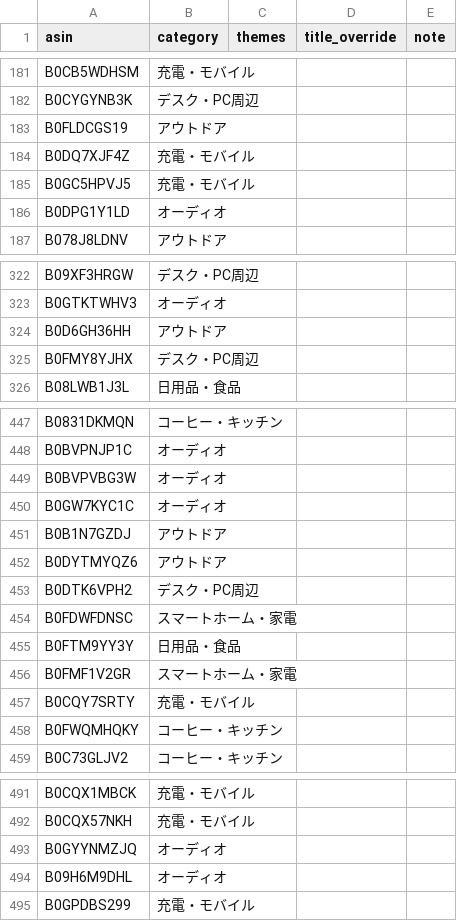
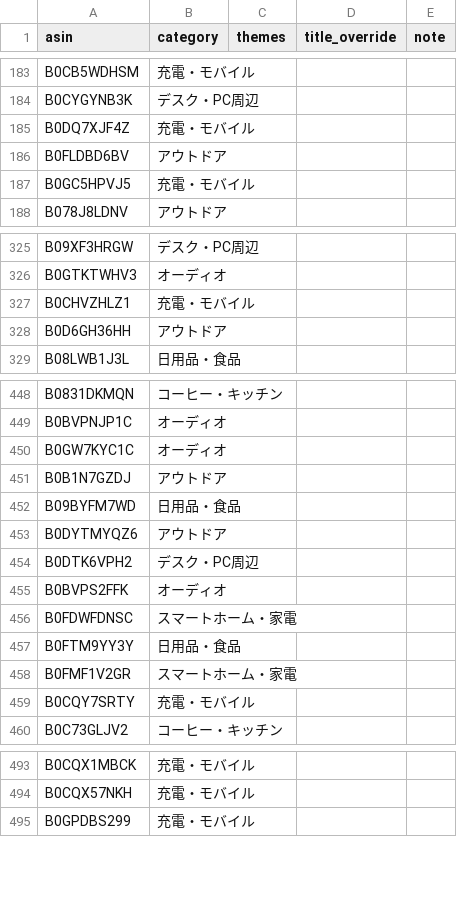
Before and after one commit to yokoichi/amazonsalematome, a CSV file: data/catalog-auto.csv, drawn as a sheet; only a part is shown, gaps mark what is left out; the diff covers the shown part only.

```diff
--- a/data/catalog-auto.csv
+++ b/data/catalog-auto.csv
@@ -182,6 +184,5 @@ B0CB5WDHSM,充電・モバイル,,,
 B0CYGYNB3K,デスク・PC周辺,,,
-B0FLDCGS19,アウトドア,,,
 B0DQ7XJF4Z,充電・モバイル,,,
+B0FLDBD6BV,アウトドア,,,
 B0GC5HPVJ5,充電・モバイル,,,
-B0DPG1Y1LD,オーディオ,,,
 B078J8LDNV,アウトドア,,,
@@ -323,4 +326,4 @@ B09XF3HRGW,デスク・PC周辺,,,
 B0GTKTWHV3,オーディオ,,,
+B0CHVZHLZ1,充電・モバイル,,,
 B0D6GH36HH,アウトドア,,,
-B0FMY8YJHX,デスク・PC周辺,,,
 B08LWB1J3L,日用品・食品,,,
@@ -448,7 +449,8 @@ B0831DKMQN,コーヒー・キッチン,,,
 B0BVPNJP1C,オーディオ,,,
-B0BVPVBG3W,オーディオ,,,
 B0GW7KYC1C,オーディオ,,,
 B0B1N7GZDJ,アウトドア,,,
+B09BYFM7WD,日用品・食品,,,
 B0DYTMYQZ6,アウトドア,,,
 B0DTK6VPH2,デスク・PC周辺,,,
+B0BVPS2FFK,オーディオ,,,
 B0FDWFDNSC,スマートホーム・家電,,,
@@ -457,3 +459,2 @@ B0FMF1V2GR,スマートホーム・家電,,,
 B0CQY7SRTY,充電・モバイル,,,
-B0FWQMHQKY,コーヒー・キッチン,,,
 B0C73GLJV2,コーヒー・キッチン,,,
@@ -492,4 +494,2 @@ B0CQX1MBCK,充電・モバイル,,,
 B0CQX57NKH,充電・モバイル,,,
-B0GYYNMZJQ,オーディオ,,,
-B09H6M9DHL,オーディオ,,,
 B0GPDBS299,充電・モバイル,,,
```
Also changed, not shown: 12 added rows, 9 removed rows and 8 moved rows elsewhere in this file, 1 other file.
